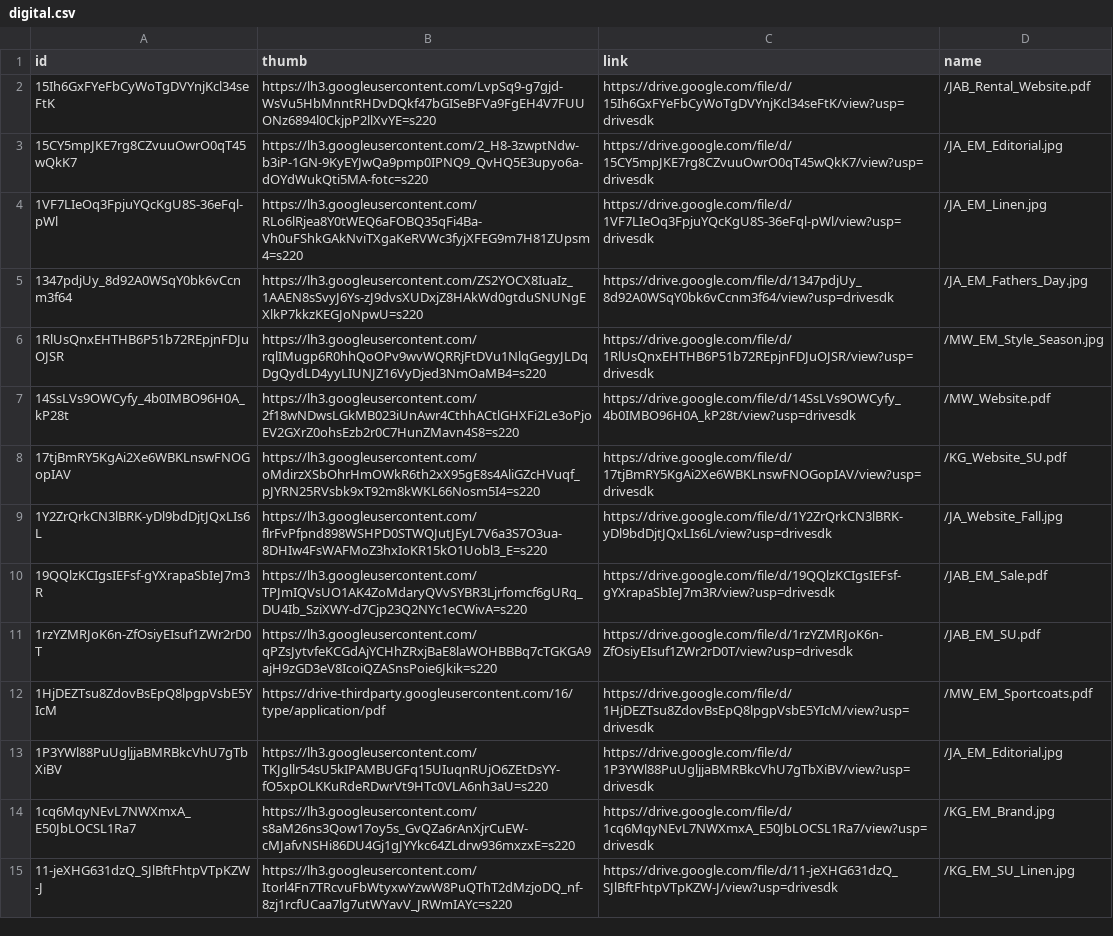
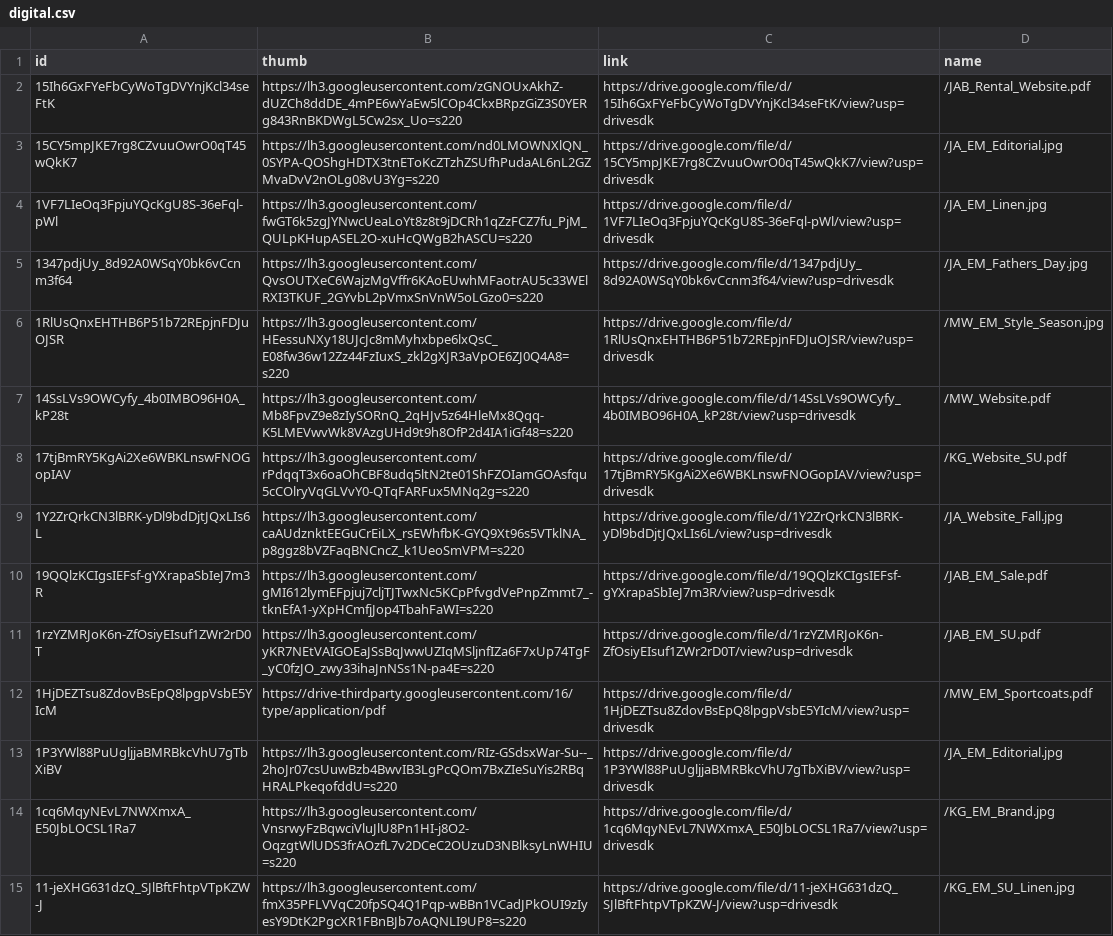
Before and after one commit to slcochard/stephaniecochard.com, a CSV file: _data/drive/digital.csv, drawn as a sheet; only a part is shown; the diff covers the shown part only; the diff names each change by its address in the sheet, - before the commit and + after, or states it on an @@ line.

```diff
--- a/_data/drive/digital.csv
+++ b/_data/drive/digital.csv
-B2 (thumb): https://lh3.googleusercontent.com/LvpSq9-g7gjd-WsVu5HbMnntRHDvDQkf47bGISeBFVa9FgEH4V7FUUONz6894l0CkjpP2llXvYE=s220
+B2 (thumb): https://lh3.googleusercontent.com/zGNOUxAkhZ-dUZCh8ddDE_4mPE6wYaEw5lCOp4CkxBRpzGiZ3S0YERg843RnBKDWgL5Cw2sx_Uo=s220
-B3 (thumb): https://lh3.googleusercontent.com/2_H8-3zwptNdw-b3iP-1GN-9KyEYJwQa9pmp0IPNQ9_QvHQ5E3upyo6a-dOYdWukQti5MA-fotc=s220
+B3 (thumb): https://lh3.googleusercontent.com/nd0LMOWNXlQN_0SYPA-QOShgHDTX3tnEToKcZTzhZSUfhPudaAL6nL2GZMvaDvV2nOLg08vU3Yg=s220
-B4 (thumb): https://lh3.googleusercontent.com/RLo6lRjea8Y0tWEQ6aFOBQ35qFi4Ba-Vh0uFShkGAkNviTXgaKeRVWc3fyjXFEG9m7H81ZUpsm4=s220
+B4 (thumb): https://lh3.googleusercontent.com/fwGT6k5zgJYNwcUeaLoYt8z8t9jDCRh1qZzFCZ7fu_PjM_QULpKHupASEL2O-xuHcQWgB2hASCU=s220
-B5 (thumb): https://lh3.googleusercontent.com/ZS2YOCX8IuaIz_1AAEN8sSvyJ6Ys-zJ9dvsXUDxjZ8HAkWd0gtduSNUNgEXlkP7kkzKEGJoNpwU=s220
+B5 (thumb): https://lh3.googleusercontent.com/QvsOUTXeC6WajzMgVffr6KAoEUwhMFaotrAU5c33WElRXI3TKUF_2GYvbL2pVmxSnVnW5oLGzo0=s220
-B6 (thumb): https://lh3.googleusercontent.com/rqlIMugp6R0hhQoOPv9wvWQRRjFtDVu1NlqGegyJLDqDgQydLD4yyLIUNJZ16VyDjed3NmOaMB4=s220
+B6 (thumb): https://lh3.googleusercontent.com/HEessuNXy18UJcJc8mMyhxbpe6lxQsC_E08fw36w12Zz44FzIuxS_zkl2gXJR3aVpOE6ZJ0Q4A8=s220
-B7 (thumb): https://lh3.googleusercontent.com/2f18wNDwsLGkMB023iUnAwr4CthhACtlGHXFi2Le3oPjoEV2GXrZ0ohsEzb2r0C7HunZMavn4S8=s220
+B7 (thumb): https://lh3.googleusercontent.com/Mb8FpvZ9e8zIySORnQ_2qHJv5z64HleMx8Qqq-K5LMEVwvWk8VAzgUHd9t9h8OfP2d4IA1iGf48=s220
-B8 (thumb): https://lh3.googleusercontent.com/oMdirzXSbOhrHmOWkR6th2xX95gE8s4AliGZcHVuqf_pJYRN25RVsbk9xT92m8kWKL66Nosm5I4=s220
+B8 (thumb): https://lh3.googleusercontent.com/rPdqqT3x6oaOhCBF8udq5ltN2te01ShFZOIamGOAsfqu5cCOlryVqGLVvY0-QTqFARFux5MNq2g=s220
-B9 (thumb): https://lh3.googleusercontent.com/flrFvPfpnd898WSHPD0STWQJutJEyL7V6a3S7O3ua-8DHIw4FsWAFMoZ3hxIoKR15kO1Uobl3_E=s220
+B9 (thumb): https://lh3.googleusercontent.com/caAUdznktEEGuCrEiLX_rsEWhfbK-GYQ9Xt96s5VTklNA_p8ggz8bVZFaqBNCncZ_k1UeoSmVPM=s220
-B10 (thumb): https://lh3.googleusercontent.com/TPJmIQVsUO1AK4ZoMdaryQVvSYBR3Ljrfomcf6gURq_DU4Ib_SziXWY-d7Cjp23Q2NYc1eCWivA=s220
+B10 (thumb): https://lh3.googleusercontent.com/gMI612lymEFpjuj7cljTJTwxNc5KCpPfvgdVePnpZmmt7_-tknEfA1-yXpHCmfjJop4TbahFaWI=s220
-B11 (thumb): https://lh3.googleusercontent.com/qPZsJytvfeKCGdAjYCHhZRxjBaE8laWOHBBBq7cTGKGA9ajH9zGD3eV8IcoiQZASnsPoie6Jkik=s220
+B11 (thumb): https://lh3.googleusercontent.com/yKR7NEtVAIGOEaJSsBqJwwUZIqMSljnfIZa6F7xUp74TgF_yC0fzJO_zwy33ihaJnNSs1N-pa4E=s220
-B13 (thumb): https://lh3.googleusercontent.com/TKJgllr54sU5kIPAMBUGFq15UIuqnRUjO6ZEtDsYY-fO5xpOLKKuRdeRDwrVt9HTc0VLA6nh3aU=s220
+B13 (thumb): https://lh3.googleusercontent.com/RIz-GSdsxWar-Su--_2hoJr07csUuwBzb4BwvIB3LgPcQOm7BxZIeSuYis2RBqHRALPkeqofddU=s220
-B14 (thumb): https://lh3.googleusercontent.com/s8aM26ns3Qow17oy5s_GvQZa6rAnXjrCuEW-cMJafvNSHi86DU4Gj1gJYYkc64ZLdrw936mxzxE=s220
+B14 (thumb): https://lh3.googleusercontent.com/VnsrwyFzBqwciVluJlU8Pn1HI-j8O2-OqzgtWlUDS3frAOzfL7v2DCeC2OUzuD3NBlksyLnWHIU=s220
-B15 (thumb): https://lh3.googleusercontent.com/Itorl4Fn7TRcvuFbWtyxwYzwW8PuQThT2dMzjoDQ_nf-8zj1rcfUCaa7lg7utWYavV_JRWmIAYc=s220
+B15 (thumb): https://lh3.googleusercontent.com/fmX35PFLVVqC20fpSQ4Q1Pqp-wBBn1VCadJPkOUI9zIyesY9DtK2PgcXR1FBnBJb7oAQNLI9UP8=s220
```
Also changed, not shown: 17 edited cells elsewhere in this file, _data/drive/print.csv, _data/drive/storytelling.csv.
